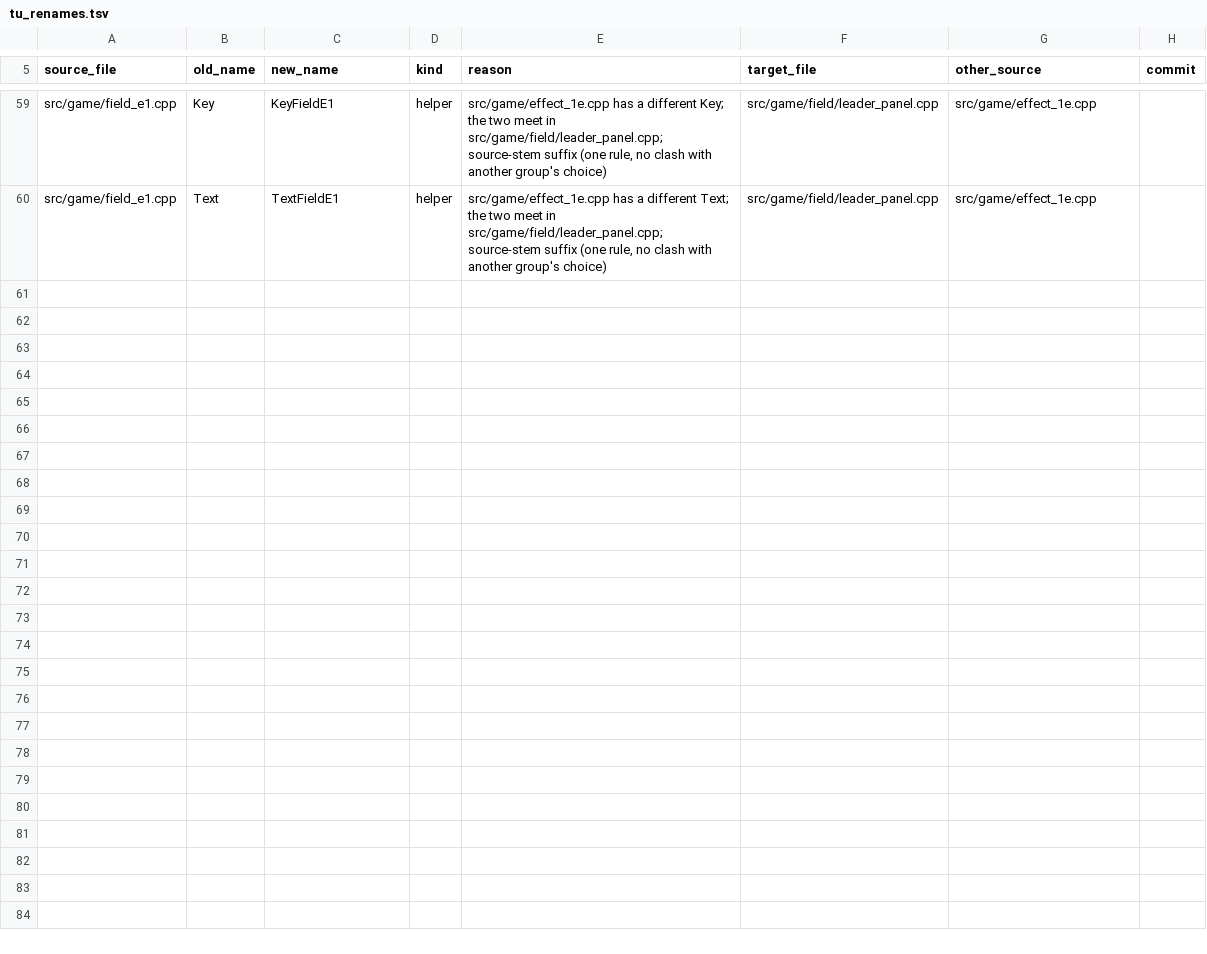
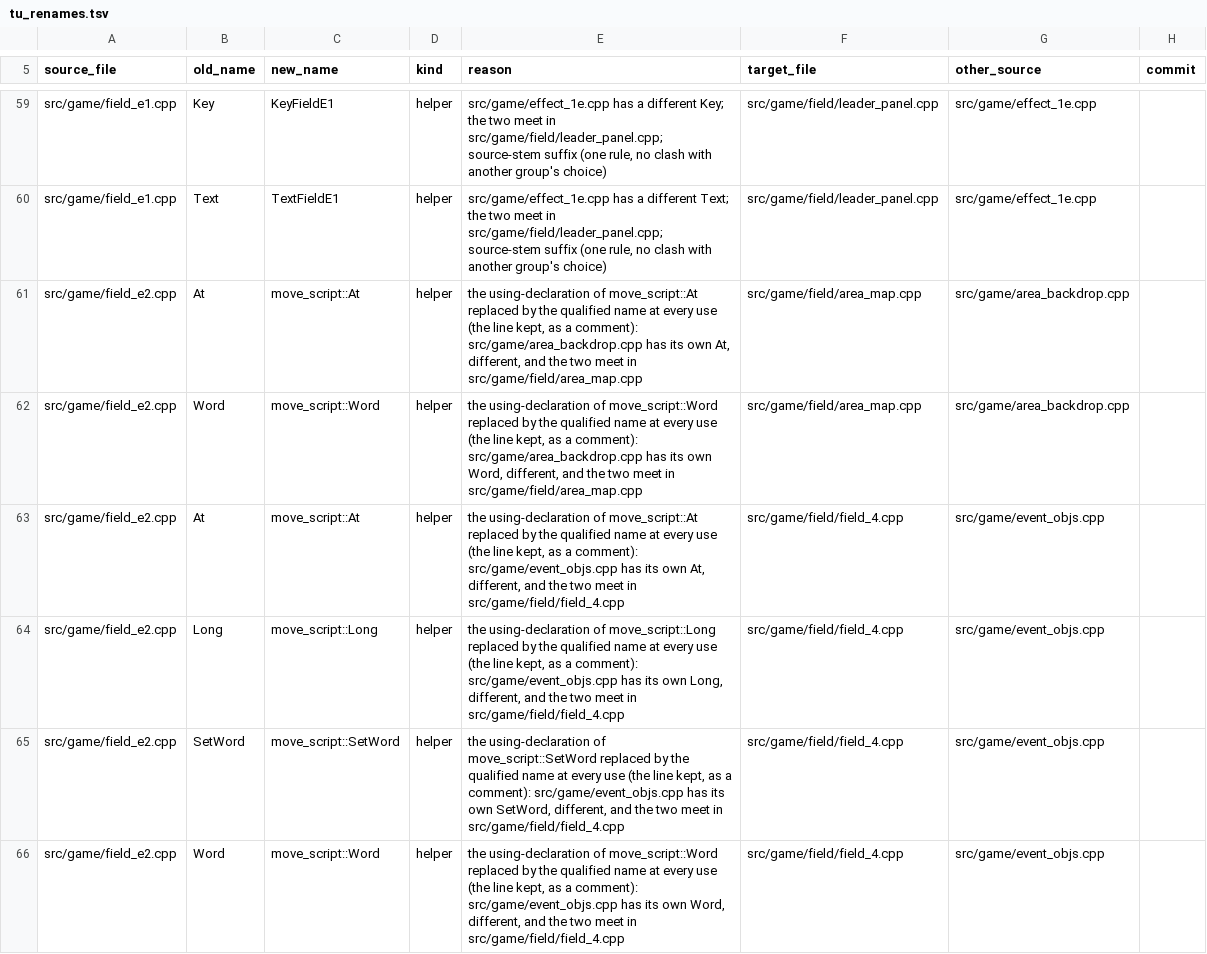
Before and after one commit to kerokline/BreathOfFire3PCPort, a TSV file: analysis/tu_renames.tsv, drawn as a sheet; only a part is shown, gaps mark what is left out; the diff covers the shown part only; the diff names each change by its address in the sheet, - before the commit and + after, or states it on an @@ line.

```diff
--- a/analysis/tu_renames.tsv
+++ b/analysis/tu_renames.tsv
+row 61: src/game/field_e2.cpp | At | move_script::At | helper | the using-declaration of move_script::At replaced by the qualified name at every use (the line kept, as a comment): src/game/area_backdrop.cpp has its own At, different, and the two meet in src/game/field/area_map.cpp | src/game/field/area_map.cpp | src/game/area_backdrop.cpp
+row 62: src/game/field_e2.cpp | Word | move_script::Word | helper | the using-declaration of move_script::Word replaced by the qualified name at every use (the line kept, as a comment): src/game/area_backdrop.cpp has its own Word, different, and the two meet in src/game/field/area_map.cpp | src/game/field/area_map.cpp | src/game/area_backdrop.cpp
+row 63: src/game/field_e2.cpp | At | move_script::At | helper | the using-declaration of move_script::At replaced by the qualified name at every use (the line kept, as a comment): src/game/event_objs.cpp has its own At, different, and the two meet in src/game/field/field_4.cpp | src/game/field/field_4.cpp | src/game/event_objs.cpp
+row 64: src/game/field_e2.cpp | Long | move_script::Long | helper | the using-declaration of move_script::Long replaced by the qualified name at every use (the line kept, as a comment): src/game/event_objs.cpp has its own Long, different, and the two meet in src/game/field/field_4.cpp | src/game/field/field_4.cpp | src/game/event_objs.cpp
+row 65: src/game/field_e2.cpp | SetWord | move_script::SetWord | helper | the using-declaration of move_script::SetWord replaced by the qualified name at every use (the line kept, as a comment): src/game/event_objs.cpp has its own SetWord, different, and the two meet in src/game/field/field_4.cpp | src/game/field/field_4.cpp | src/game/event_objs.cpp
+row 66: src/game/field_e2.cpp | Word | move_script::Word | helper | the using-declaration of move_script::Word replaced by the qualified name at every use (the line kept, as a comment): src/game/event_objs.cpp has its own Word, different, and the two meet in src/game/field/field_4.cpp | src/game/field/field_4.cpp | src/game/event_objs.cpp
```
Also changed, not shown: 6 added rows elsewhere in this file, 1 other file.
